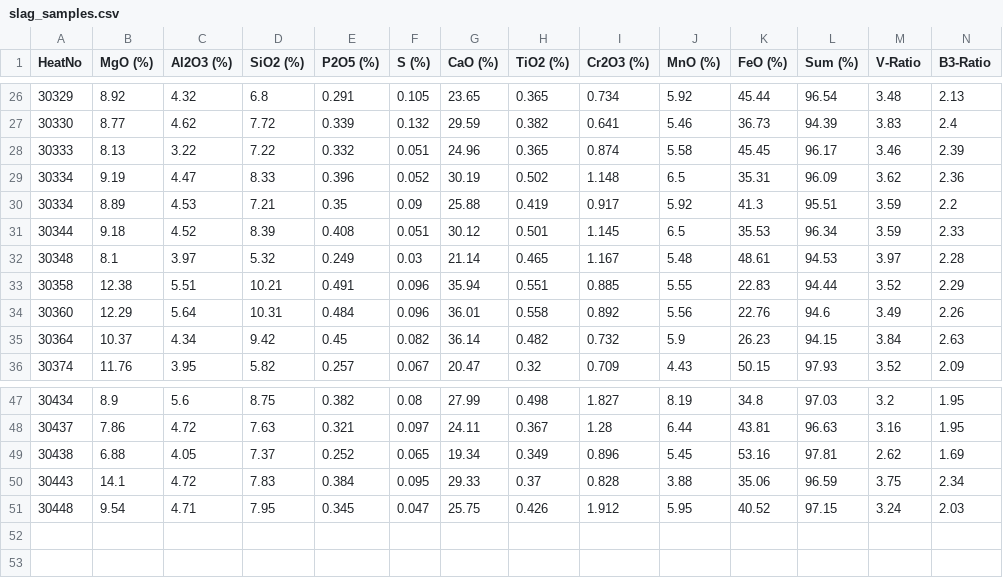
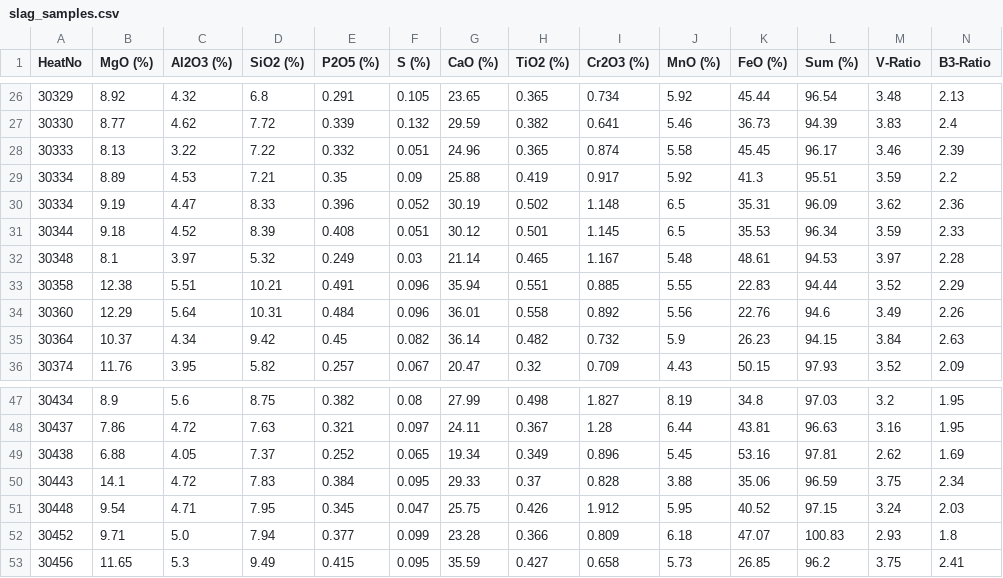
Before and after one commit to sergiomendozav/meltshop, a CSV file: slag_samples.csv, drawn as a sheet; only a part is shown, gaps mark what is left out; rows hold the shown columns only; the diff names each change by its address in the sheet, - before the commit and + after, or states it on an @@ line.

```diff
--- a/slag_samples.csv
+++ b/slag_samples.csv
@@ row 30 moved to row 29: 30334 @@
+row 52: 30452 | 9.71 | 5.0 | 7.94 | 0.377 | 0.099 | 23.28 | 0.366 | 0.809 | 6.18 | 47.07 | 100.83 | 2.93 | 1.8
+row 53: 30456 | 11.65 | 5.3 | 9.49 | 0.415 | 0.095 | 35.59 | 0.427 | 0.658 | 5.73 | 26.85 | 96.2 | 3.75 | 2.41
```
Also changed, not shown: firstO2TempSample.csv, sql_data.csv, 1 other file.
